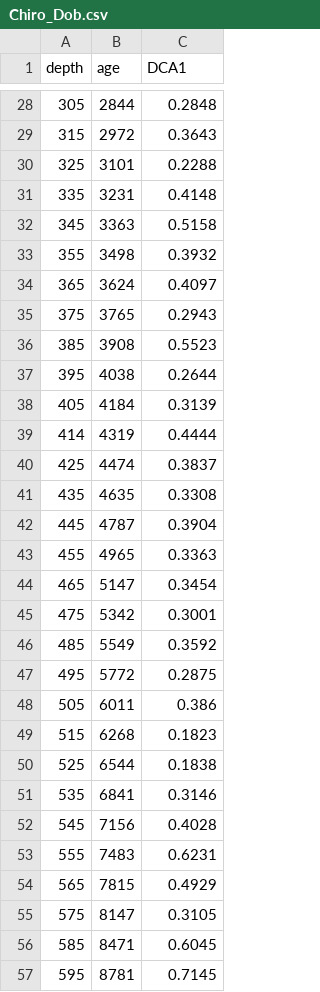
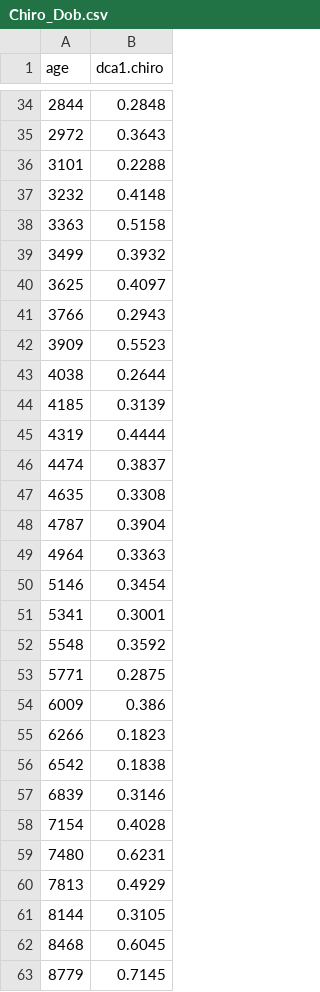
Before and after one commit to Giginui/plant-macros, a CSV file: DataLD/Chiro_Dob.csv, drawn as a sheet; only a part is shown, gaps mark what is left out; removed rows and columns are numbered as before the commit, all else as after; the diff covers the shown part only; the diff names each change by its address in the sheet, - before the commit and + after, or states it on an @@ line.

Commit message:
A try reducing plant macros data to first dca

```diff
--- a/DataLD/Chiro_Dob.csv
+++ b/DataLD/Chiro_Dob.csv
-column A (depth), rows 28-57: 305 | 315 | 325 | 335 | 345 | 355 | 365 | 375 | 385 | 395 | 405 | 414 | 425 | 435 | 445 | 455 | 465 | 475 | 485 | 495 | 505 | 515 | 525 | 535 | 545 | 555 | 565 | 575 | 585 | 595
-B1: DCA1
+B1: dca1.chiro
-A37 (age): 3231
+A37 (age): 3232
-A39 (age): 3498
+A39 (age): 3499
-A40 (age): 3624
+A40 (age): 3625
-A41 (age): 3765
+A41 (age): 3766
-A42 (age): 3908
+A42 (age): 3909
-A44 (age): 4184
+A44 (age): 4185
-A49 (age): 4965
+A49 (age): 4964
-A50 (age): 5147
+A50 (age): 5146
-A51 (age): 5342
+A51 (age): 5341
-A52 (age): 5549
+A52 (age): 5548
-A53 (age): 5772
+A53 (age): 5771
-A54 (age): 6011
+A54 (age): 6009
-A55 (age): 6268
+A55 (age): 6266
-A56 (age): 6544
+A56 (age): 6542
-A57 (age): 6841
+A57 (age): 6839
-A58 (age): 7156
+A58 (age): 7154
-A59 (age): 7483
+A59 (age): 7480
-A60 (age): 7815
+A60 (age): 7813
-A61 (age): 8147
+A61 (age): 8144
-A62 (age): 8471
+A62 (age): 8468
-A63 (age): 8781
+A63 (age): 8779
```
Also changed, not shown: 6 added rows and 34 edited cells elsewhere in this file, DataLD/LOI.csv, DataLD/charcoal.csv, 7 other files.
